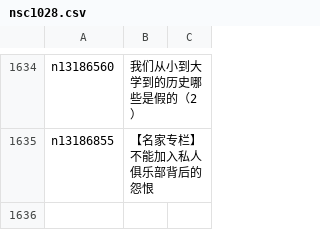
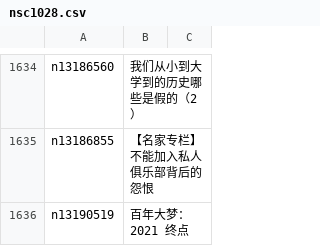
Before and after one commit to easy2view/epoch-comment, a CSV file: indexes/nsc1028.csv, drawn as a sheet; only a part is shown, gaps mark what is left out; the diff names each change by its address in the sheet, - before the commit and + after, or states it on an @@ line.

```diff
--- a/indexes/nsc1028.csv
+++ b/indexes/nsc1028.csv
+row 1636: n13190519 | 百年大梦：2021 终点
```
Also changed, not shown: indexes/nsc1025.csv, indexes/nsc993.csv, 27 other files.
